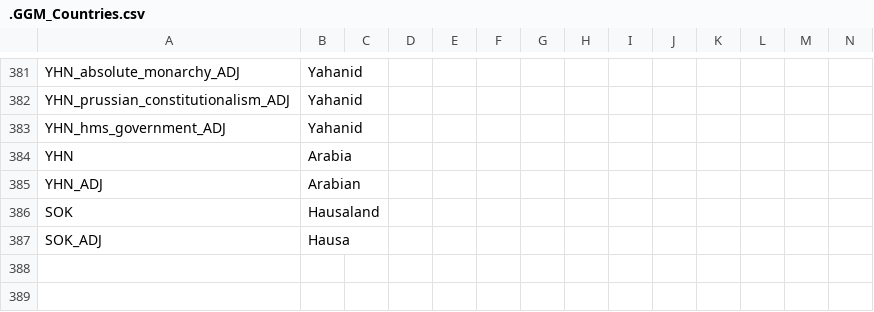
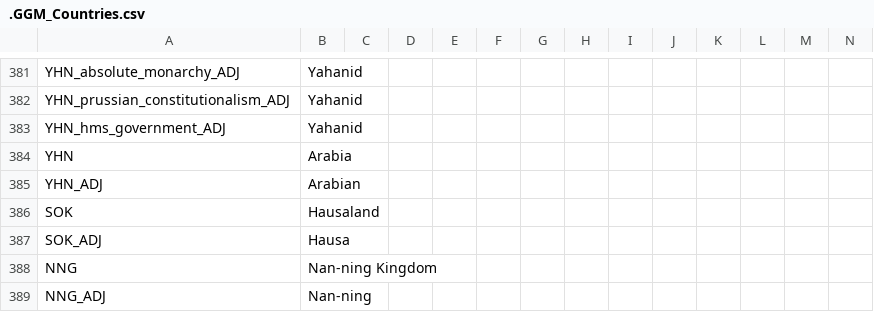
Before and after one commit to The-Question-Asker/MAW2, a CSV file: GGM/localisation/.GGM_Countries.csv, drawn as a sheet; only a part is shown, gaps mark what is left out; rows hold the shown columns only; the diff names each change by its address in the sheet, - before the commit and + after, or states it on an @@ line.

Commit message:
NAN-NING KINGDOM!

```diff
--- a/GGM/localisation/.GGM_Countries.csv
+++ b/GGM/localisation/.GGM_Countries.csv
+row 388: NNG | Nan-ning Kingdom
+row 389: NNG_ADJ | Nan-ning
```
Also changed, not shown: 19 other files.
